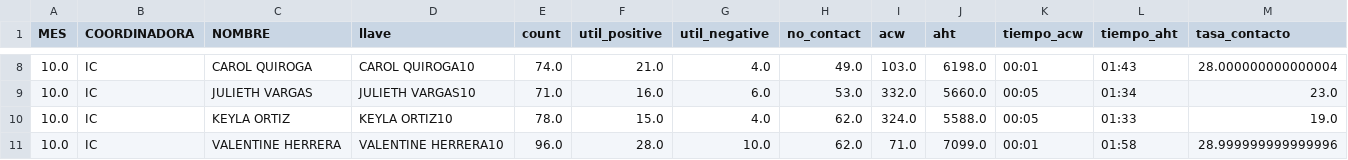
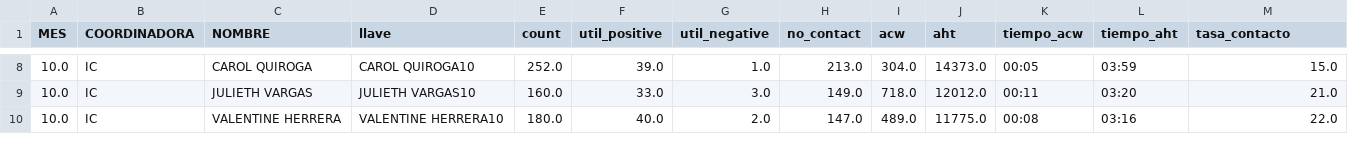
Before and after one commit to jherrera-cab/Nodos_report, a CSV file: data/procesed/gestiones/df_gestiones/summary_gestion_day.csv, drawn as a sheet; only a part is shown, gaps mark what is left out; the diff covers the shown part only.

```diff
--- a/data/procesed/gestiones/df_gestiones/summary_gestion_day.csv
+++ b/data/procesed/gestiones/df_gestiones/summary_gestion_day.csv
@@ -8,4 +8,3 @@ MES,COORDINADORA,NOMBRE,llave,count,util_positive,util_negative,no_contact,acw,a
-10.0,IC,CAROL QUIROGA,CAROL QUIROGA10,74.0,21.0,4.0,49.0,103.0,6198.0,00:01,01:43,28.000000000000004
-10.0,IC,JULIETH VARGAS,JULIETH VARGAS10,71.0,16.0,6.0,53.0,332.0,5660.0,00:05,01:34,23.0
-10.0,IC,KEYLA ORTIZ,KEYLA ORTIZ10,78.0,15.0,4.0,62.0,324.0,5588.0,00:05,01:33,19.0
-10.0,IC,VALENTINE HERRERA,VALENTINE HERRERA10,96.0,28.0,10.0,62.0,71.0,7099.0,00:01,01:58,28.999999999999996
+10.0,IC,CAROL QUIROGA,CAROL QUIROGA10,252.0,39.0,1.0,213.0,304.0,14373.0,00:05,03:59,15.0
+10.0,IC,JULIETH VARGAS,JULIETH VARGAS10,160.0,33.0,3.0,149.0,718.0,12012.0,00:11,03:20,21.0
+10.0,IC,VALENTINE HERRERA,VALENTINE HERRERA10,180.0,40.0,2.0,147.0,489.0,11775.0,00:08,03:16,22.0
```
Also changed, not shown: 77 edited cells elsewhere in this file, data/procesed/gestiones/df_gestiones/summary_gestion_month.csv, data/procesed/gestiones/df_gestiones/summary_gestion_operation_month.csv, 16 other files.
